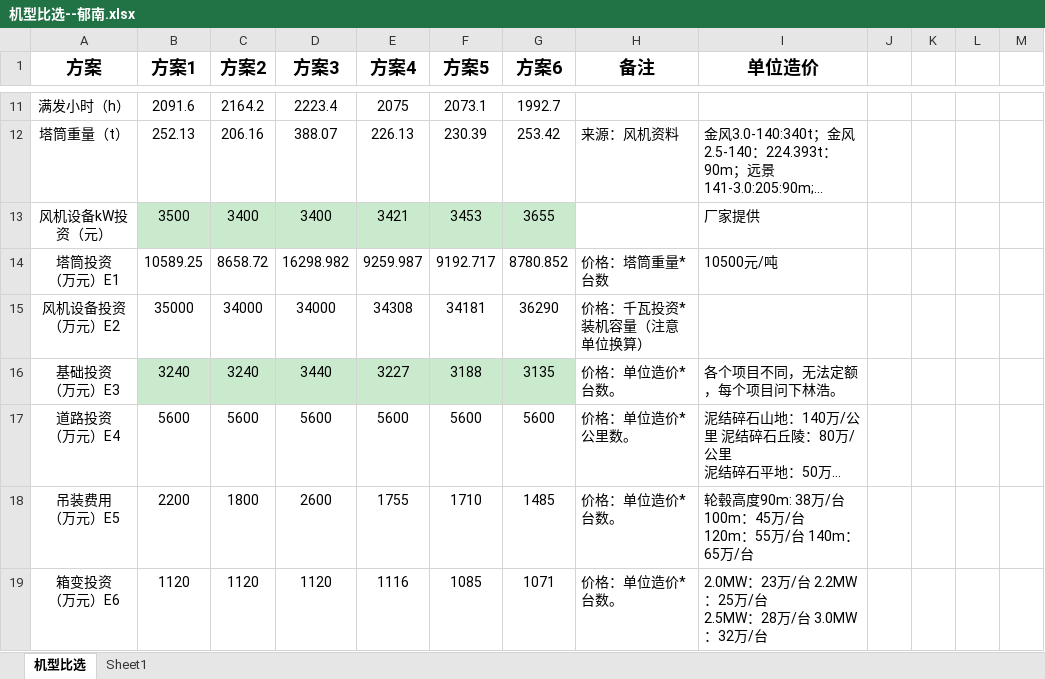
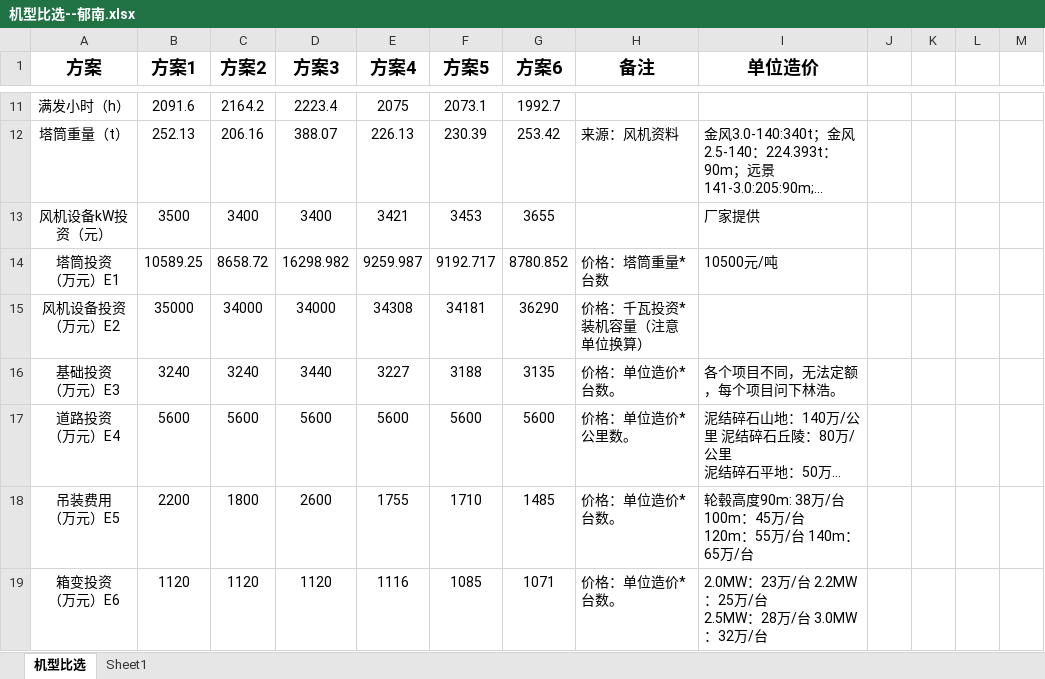
Before and after one commit to jamp78/auto_word, an Excel workbook: demo/导表/机型比选--郁南.xlsx, sheet 机型比选, drawn as a sheet; only a part is shown, gaps mark what is left out; long unchanged cells end in …; values as stored, in another font and other column widths than the file's, no borders; the diff names each change by its address in the sheet, - before the commit and + after, or states it on an @@ line.

```diff
--- a/demo/导表/机型比选--郁南.xlsx (sheet 机型比选)
+++ b/demo/导表/机型比选--郁南.xlsx (sheet 机型比选)
-B13:G13 fill: #CAEACE
+B13:G13 fill: none
-B16:G16 fill: #CAEACE
+B16:G16 fill: none
```
Also changed, not shown: 2 other files.
